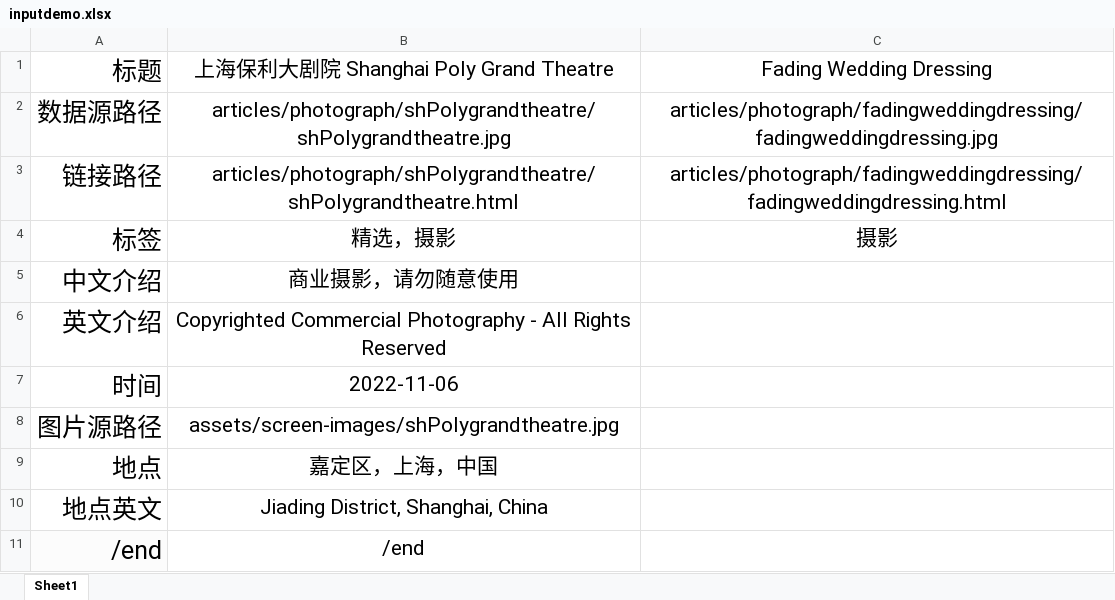
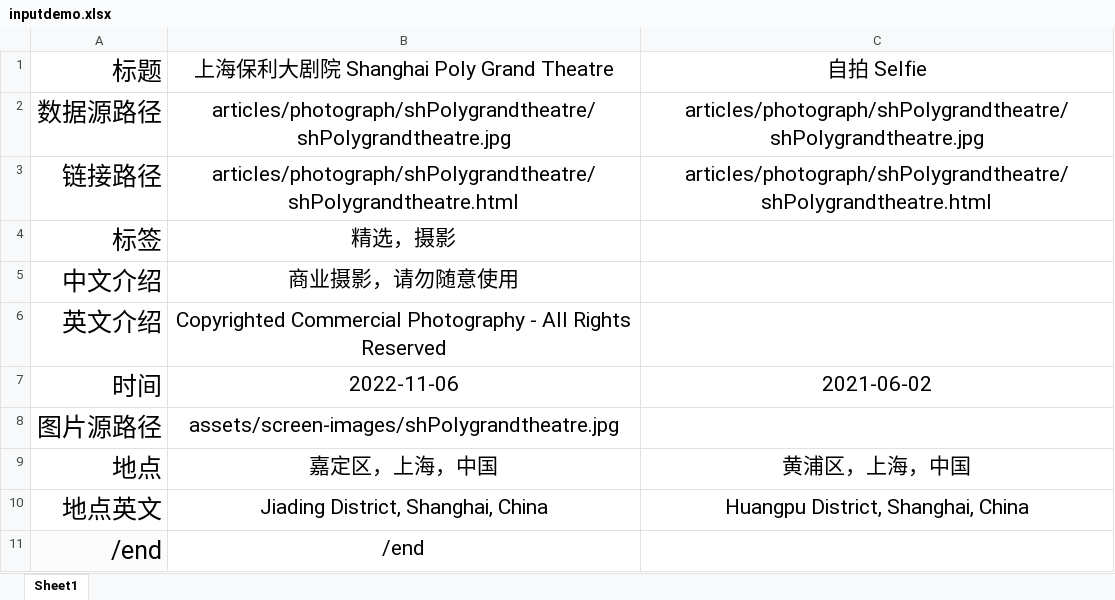
Before and after one commit to CidsHo/cidsho.github.io, an Excel workbook: 1. tools/generate-json/inputdemo.xlsx, sheet Sheet1, drawn as a sheet; values as stored, in another font and other column widths than the file's, no borders; the diff names each change by its address in the sheet, - before the commit and + after, or states it on an @@ line.

```diff
--- a/1. tools/generate-json/inputdemo.xlsx (sheet Sheet1)
+++ b/1. tools/generate-json/inputdemo.xlsx (sheet Sheet1)
-C1: Fading Wedding Dressing
+C1: 自拍 Selfie
-C2: articles/photograph/fadingweddingdressing/fadingweddingdressing.jpg
+C2: articles/photograph/shPolygrandtheatre/shPolygrandtheatre.jpg
-C3: articles/photograph/fadingweddingdressing/fadingweddingdressing.html
+C3: articles/photograph/shPolygrandtheatre/shPolygrandtheatre.html
-C4: 摄影
+C4: (empty)
-C7: (empty)
+C7: 2021-06-02
-C9: (empty)
+C9: 黄浦区，上海，中国
-C10: (empty)
+C10: Huangpu District, Shanghai, China
```
Also changed, not shown: 13 other files.
